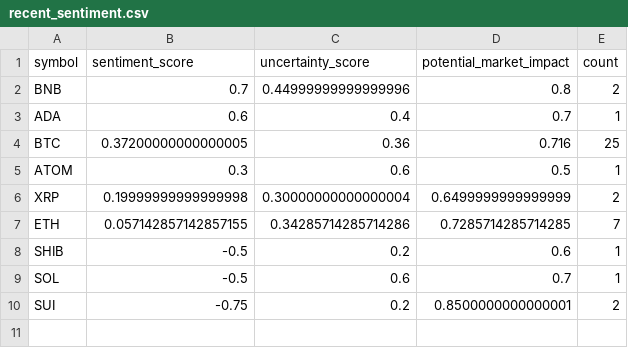
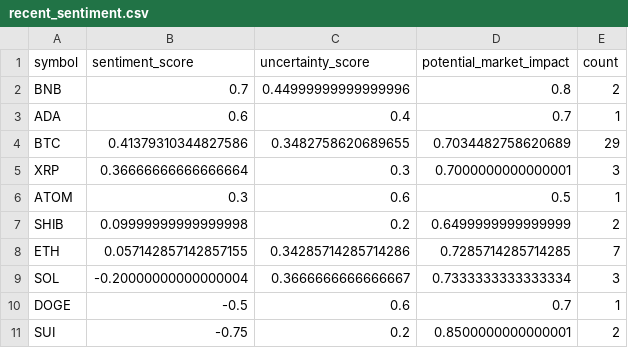
Before and after one commit to vd1371/vd1371.github.io, a CSV file: data/projects/recent_sentiment.csv, drawn as a sheet.

Commit message:
Update sentiment analysis

```diff
--- a/data/projects/recent_sentiment.csv
+++ b/data/projects/recent_sentiment.csv
@@ -3,8 +3,9 @@ BNB,0.7,0.44999999999999996,0.8,2
 ADA,0.6,0.4,0.7,1
-BTC,0.37200000000000005,0.36,0.716,25
+BTC,0.41379310344827586,0.3482758620689655,0.7034482758620689,29
+XRP,0.36666666666666664,0.3,0.7000000000000001,3
 ATOM,0.3,0.6,0.5,1
-XRP,0.19999999999999998,0.30000000000000004,0.6499999999999999,2
+SHIB,0.09999999999999998,0.2,0.6499999999999999,2
 ETH,0.057142857142857155,0.34285714285714286,0.7285714285714285,7
-SHIB,-0.5,0.2,0.6,1
-SOL,-0.5,0.6,0.7,1
+SOL,-0.20000000000000004,0.3666666666666667,0.7333333333333334,3
+DOGE,-0.5,0.6,0.7,1
 SUI,-0.75,0.2,0.8500000000000001,2
```
Also changed, not shown: 1 other file.
